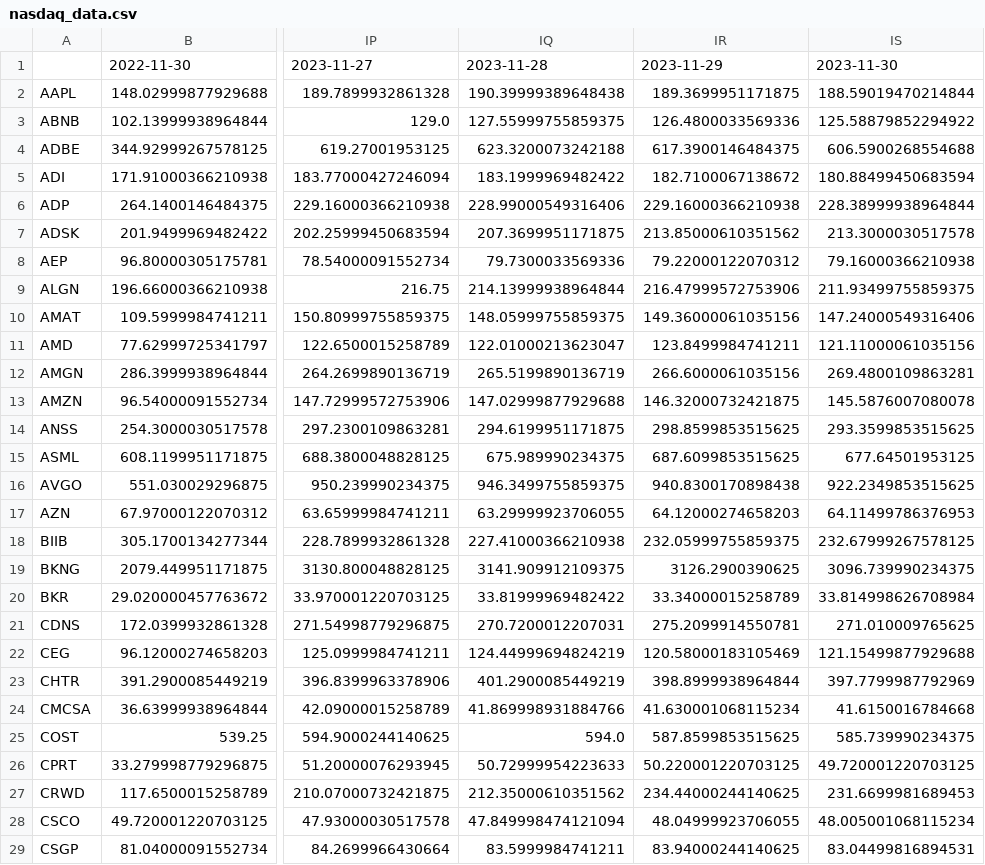
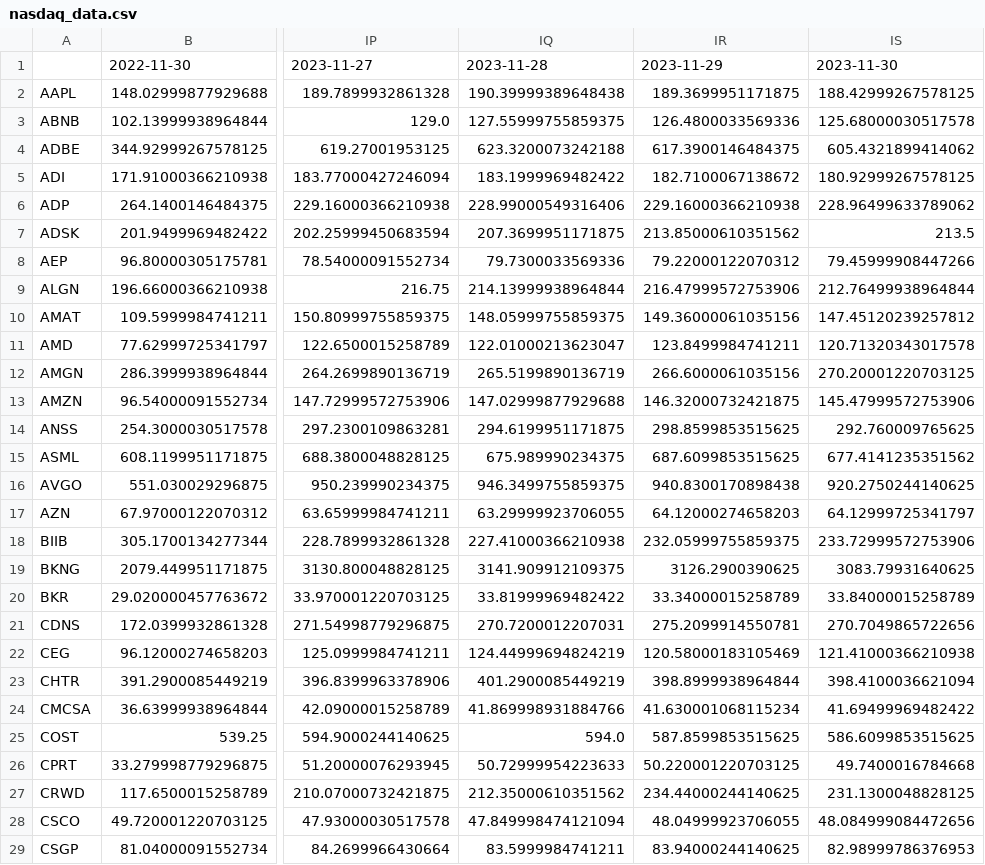
Before and after one commit to kyleroberts27/Machine-Learning, a CSV file: nasdaq_data.csv, drawn as a sheet; only a part is shown, gaps mark what is left out; the diff covers the shown part only; the diff names each change by its address in the sheet, - before the commit and + after, or states it on an @@ line.

```diff
--- a/nasdaq_data.csv
+++ b/nasdaq_data.csv
-IS2: 188.59019470214844
+IS2: 188.42999267578125
-IS3: 125.58879852294922
+IS3: 125.68000030517578
-IS4: 606.5900268554688
+IS4: 605.4321899414062
-IS5: 180.88499450683594
+IS5: 180.92999267578125
-IS6: 228.38999938964844
+IS6: 228.96499633789062
-IS7: 213.3000030517578
+IS7: 213.5
-IS8: 79.16000366210938
+IS8: 79.45999908447266
-IS9: 211.93499755859375
+IS9: 212.76499938964844
-IS10: 147.24000549316406
+IS10: 147.45120239257812
-IS11: 121.11000061035156
+IS11: 120.71320343017578
-IS12: 269.4800109863281
+IS12: 270.20001220703125
-IS13: 145.5876007080078
+IS13: 145.47999572753906
-IS14: 293.3599853515625
+IS14: 292.760009765625
-IS15: 677.64501953125
+IS15: 677.4141235351562
-IS16: 922.2349853515625
+IS16: 920.2750244140625
-IS17: 64.11499786376953
+IS17: 64.12999725341797
-IS18: 232.67999267578125
+IS18: 233.72999572753906
-IS19: 3096.739990234375
+IS19: 3083.79931640625
-IS20: 33.814998626708984
+IS20: 33.84000015258789
-IS21: 271.010009765625
+IS21: 270.7049865722656
-IS22: 121.15499877929688
+IS22: 121.41000366210938
-IS23: 397.7799987792969
+IS23: 398.4100036621094
-IS24: 41.6150016784668
+IS24: 41.69499969482422
-IS25: 585.739990234375
+IS25: 586.6099853515625
-IS26: 49.720001220703125
+IS26: 49.7400016784668
-IS27: 231.6699981689453
+IS27: 231.1300048828125
-IS28: 48.005001068115234
+IS28: 48.084999084472656
-IS29: 83.04499816894531
+IS29: 82.98999786376953
```
Also changed, not shown: 69 edited cells elsewhere in this file, PCAReduction.csv, 1 other file.
